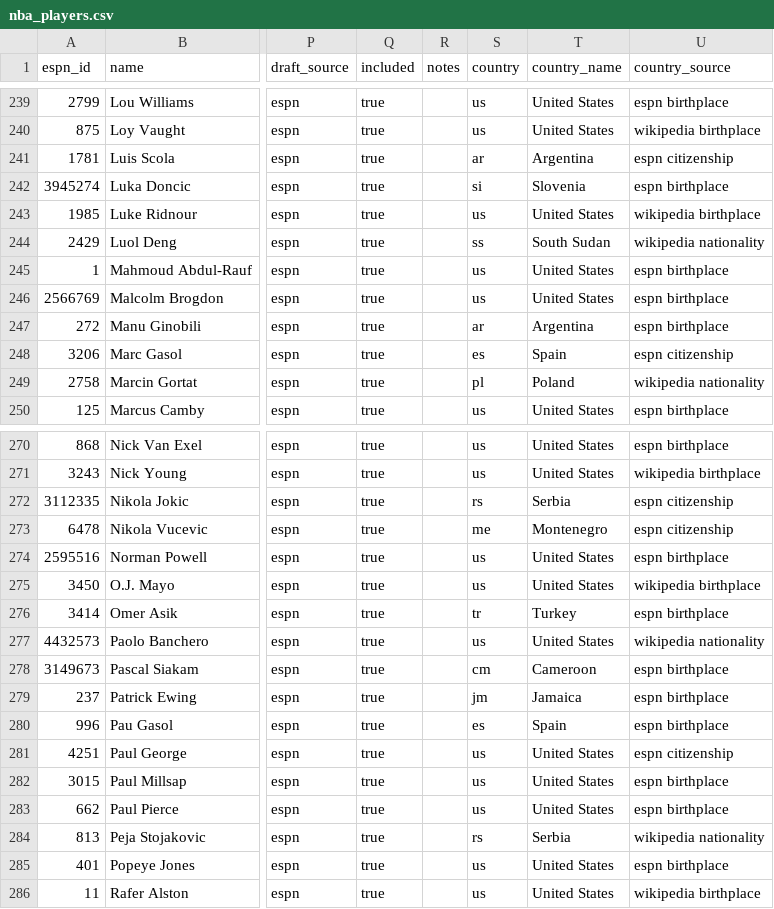
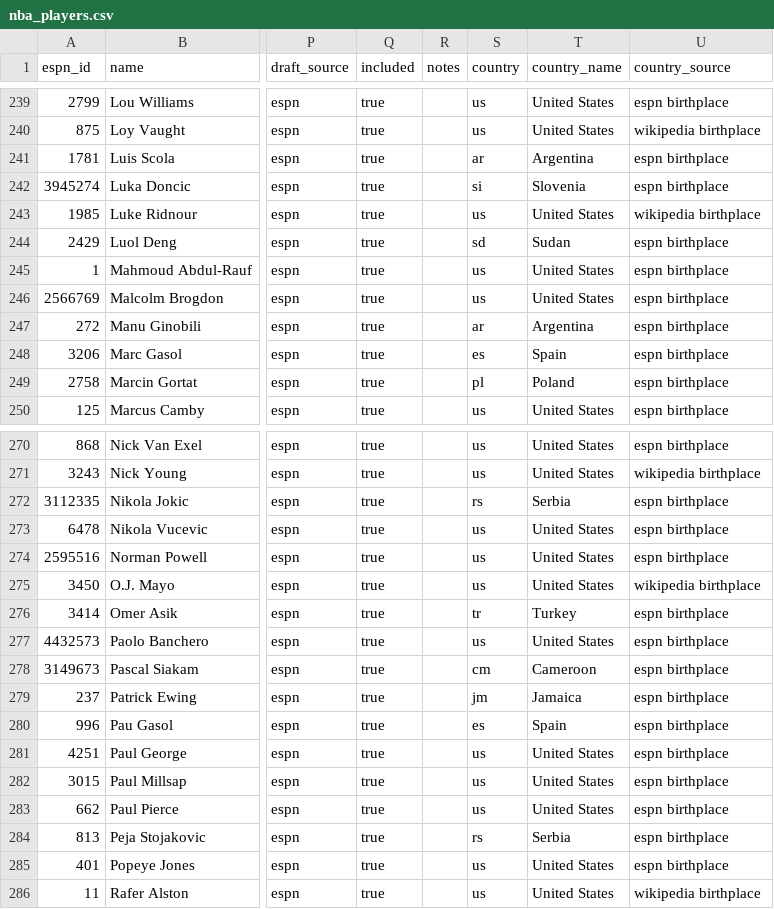
Before and after one commit to frankmichaelsmith/NFL-Faces, a CSV file: content/nba_players.csv, drawn as a sheet; only a part is shown, gaps mark what is left out; the diff covers the shown part only; the diff names each change by its address in the sheet, - before the commit and + after, or states it on an @@ line.

```diff
--- a/content/nba_players.csv
+++ b/content/nba_players.csv
-U241 (country_source): espn citizenship
+U241 (country_source): espn birthplace
-S244 (country): ss
+S244 (country): sd
-T244 (country_name): South Sudan
+T244 (country_name): Sudan
-U244 (country_source): wikipedia nationality
+U244 (country_source): espn birthplace
-U248 (country_source): espn citizenship
+U248 (country_source): espn birthplace
-U249 (country_source): wikipedia nationality
+U249 (country_source): espn birthplace
-U272:U273 (country_source): espn citizenship
+U272:U273 (country_source): espn birthplace
-S273 (country): me
+S273 (country): us
-T273 (country_name): Montenegro
+T273 (country_name): United States
-U277 (country_source): wikipedia nationality
+U277 (country_source): espn birthplace
-U281 (country_source): espn citizenship
+U281 (country_source): espn birthplace
-U284 (country_source): wikipedia nationality
+U284 (country_source): espn birthplace
```
Also changed, not shown: 68 edited cells elsewhere in this file, content/nba_selections.csv, 13 other files.
